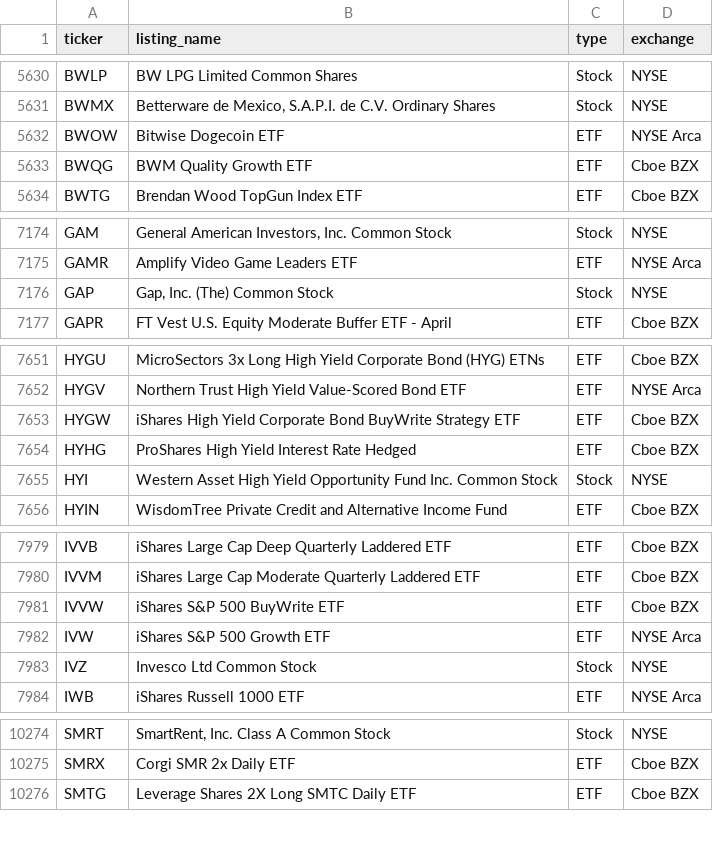
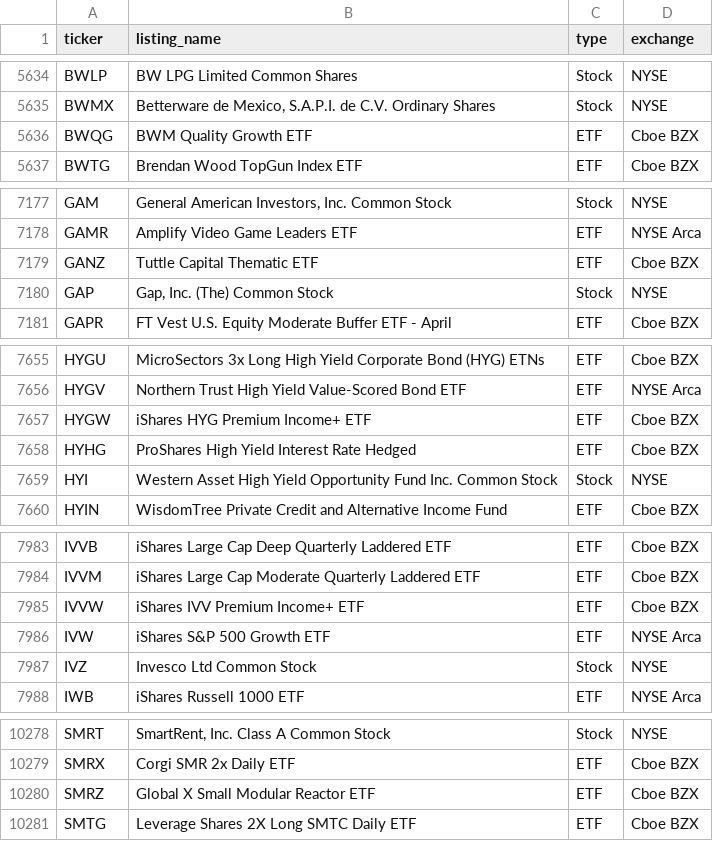
Before and after one commit to tayyabkamal7/Sharia-Stock-Screener, a CSV file: data/universe.csv, drawn as a sheet; only a part is shown, gaps mark what is left out; the diff covers the shown part only.

```diff
--- a/data/universe.csv
+++ b/data/universe.csv
@@ -5631,3 +5635,2 @@ BWLP,BW LPG Limited Common Shares,Stock,NYSE
 BWMX,"Betterware de Mexico, S.A.P.I. de C.V. Ordinary Shares",Stock,NYSE
-BWOW,Bitwise Dogecoin ETF,ETF,NYSE Arca
 BWQG,BWM Quality Growth ETF,ETF,Cboe BZX
@@ -7175,2 +7178,3 @@ GAM,"General American Investors, Inc. Common Stock",Stock,NYSE
 GAMR,Amplify Video Game Leaders ETF,ETF,NYSE Arca
+GANZ,Tuttle Capital Thematic ETF,ETF,Cboe BZX
 GAP,"Gap, Inc. (The) Common Stock",Stock,NYSE
@@ -7652,3 +7656,3 @@ HYGU,MicroSectors 3x Long High Yield Corporate Bond (HYG) ETNs,ETF,Cboe BZX
 HYGV,Northern Trust High Yield Value-Scored Bond ETF,ETF,NYSE Arca
-HYGW,iShares High Yield Corporate Bond BuyWrite Strategy ETF,ETF,Cboe BZX
+HYGW,iShares HYG Premium Income+ ETF,ETF,Cboe BZX
 HYHG,ProShares High Yield Interest Rate Hedged,ETF,Cboe BZX
@@ -7980,3 +7984,3 @@ IVVB,iShares Large Cap Deep Quarterly Laddered ETF,ETF,Cboe BZX
 IVVM,iShares Large Cap Moderate Quarterly Laddered ETF,ETF,Cboe BZX
-IVVW,iShares S&P 500 BuyWrite ETF,ETF,Cboe BZX
+IVVW,iShares IVV Premium Income+ ETF,ETF,Cboe BZX
 IVW,iShares S&P 500 Growth ETF,ETF,NYSE Arca
@@ -10275,2 +10279,3 @@ SMRT,"SmartRent, Inc. Class A Common Stock",Stock,NYSE
 SMRX,Corgi SMR 2x Daily ETF,ETF,Cboe BZX
+SMRZ,Global X Small Modular Reactor ETF,ETF,Cboe BZX
 SMTG,Leverage Shares 2X Long SMTC Daily ETF,ETF,Cboe BZX
```
Also changed, not shown: 6 added rows and 3 edited cells elsewhere in this file, data/prices.csv, 4 other files.
